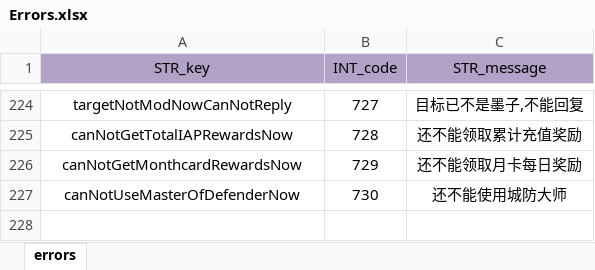
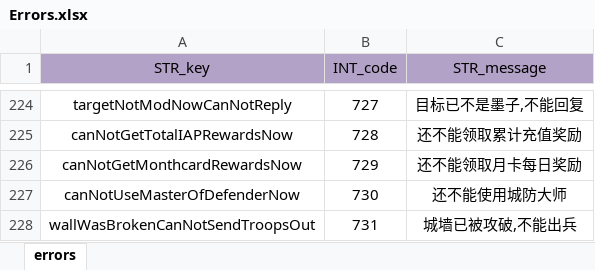
Before and after one commit to ModunZhang/kod_server, an Excel workbook: gameData/shared/Errors.xlsx, sheet errors, drawn as a sheet; only a part is shown, gaps mark what is left out; values as stored, in another font and other column widths than the file's, no borders; the diff names each change by its address in the sheet, - before the commit and + after, or states it on an @@ line.

```diff
--- a/gameData/shared/Errors.xlsx (sheet errors)
+++ b/gameData/shared/Errors.xlsx (sheet errors)
+row 228: wallWasBrokenCanNotSendTroopsOut | 731 | 城墙已被攻破,不能出兵
```
Also changed, not shown: gameData/shared/AllianceInitData.xlsx, 8 other files.
